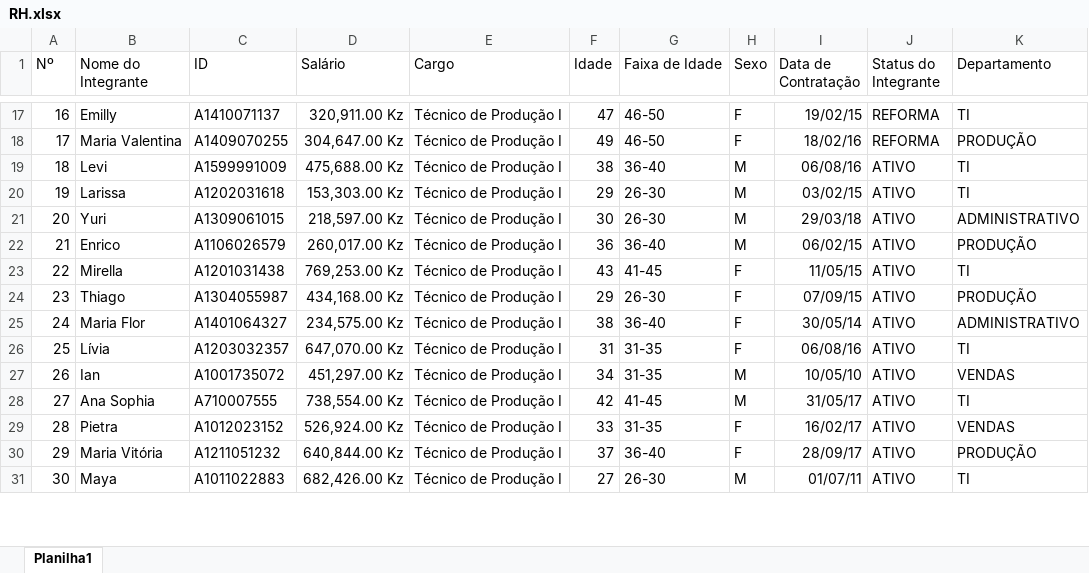
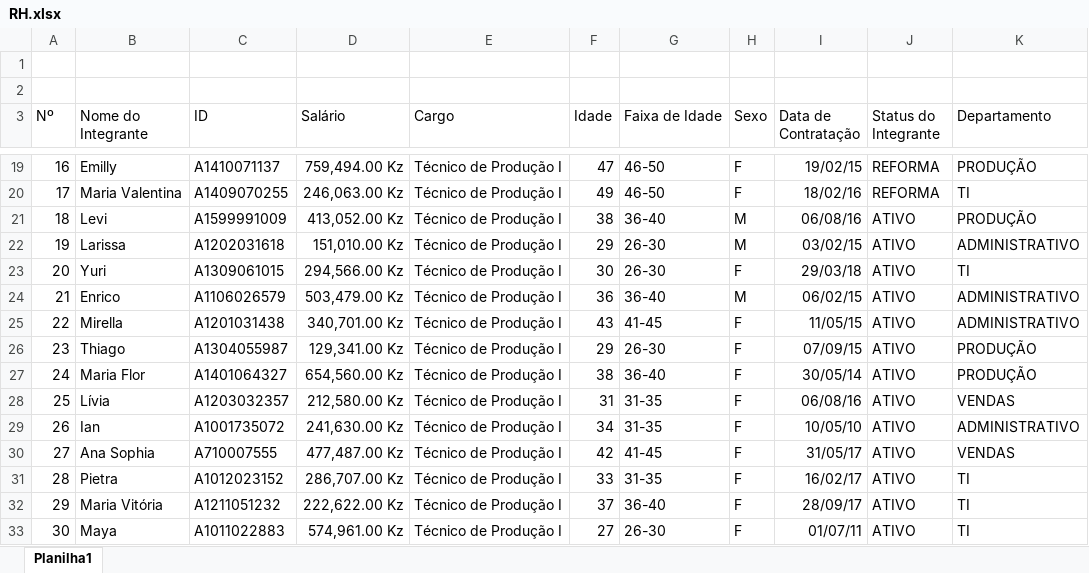
Before and after one commit to aniceto-jolela/excel, an Excel workbook: teach/alunos/Helder/RH.xlsx, sheet Planilha1, drawn as a sheet; only a part is shown, gaps mark what is left out; values as stored, in another font and other column widths than the file's, no borders; charts and pictures and table styles not drawn; addresses are those after the commit; the diff covers the shown part only; the diff names each change by its address in the sheet, - before the commit and + after, or states it on an @@ line.

```diff
--- a/teach/alunos/Helder/RH.xlsx (sheet Planilha1)
+++ b/teach/alunos/Helder/RH.xlsx (sheet Planilha1)
+row 1: (empty)
+row 2: (empty)
-D19 (Salário): 320,911.00 Kz
+D19 (Salário): 759,494.00 Kz
-K19 (Departamento): TI
+K19 (Departamento): PRODUÇÃO
-D20 (Salário): 304,647.00 Kz
+D20 (Salário): 246,063.00 Kz
-K20 (Departamento): PRODUÇÃO
+K20 (Departamento): TI
-D21 (Salário): 475,688.00 Kz
+D21 (Salário): 413,052.00 Kz
-K21 (Departamento): TI
+K21 (Departamento): PRODUÇÃO
-D22 (Salário): 153,303.00 Kz
+D22 (Salário): 151,010.00 Kz
-K22 (Departamento): TI
+K22 (Departamento): ADMINISTRATIVO
-D23 (Salário): 218,597.00 Kz
+D23 (Salário): 294,566.00 Kz
-H23 (Sexo): M
+H23 (Sexo): F
-K23 (Departamento): ADMINISTRATIVO
+K23 (Departamento): TI
-D24 (Salário): 260,017.00 Kz
+D24 (Salário): 503,479.00 Kz
-K24 (Departamento): PRODUÇÃO
+K24 (Departamento): ADMINISTRATIVO
-D25 (Salário): 769,253.00 Kz
+D25 (Salário): 340,701.00 Kz
-K25 (Departamento): TI
+K25 (Departamento): ADMINISTRATIVO
-D26 (Salário): 434,168.00 Kz
+D26 (Salário): 129,341.00 Kz
-D27 (Salário): 234,575.00 Kz
+D27 (Salário): 654,560.00 Kz
-K27 (Departamento): ADMINISTRATIVO
+K27 (Departamento): PRODUÇÃO
-D28 (Salário): 647,070.00 Kz
+D28 (Salário): 212,580.00 Kz
-K28 (Departamento): TI
+K28 (Departamento): VENDAS
-D29 (Salário): 451,297.00 Kz
+D29 (Salário): 241,630.00 Kz
-H29:H30 (Sexo): M
+H29:H30 (Sexo): F
-K29 (Departamento): VENDAS
+K29 (Departamento): ADMINISTRATIVO
-D30 (Salário): 738,554.00 Kz
+D30 (Salário): 477,487.00 Kz
-K30 (Departamento): TI
+K30 (Departamento): VENDAS
-D31 (Salário): 526,924.00 Kz
+D31 (Salário): 286,707.00 Kz
-K31 (Departamento): VENDAS
+K31 (Departamento): TI
-D32 (Salário): 640,844.00 Kz
+D32 (Salário): 222,622.00 Kz
-K32 (Departamento): PRODUÇÃO
+K32 (Departamento): TI
-D33 (Salário): 682,426.00 Kz
+D33 (Salário): 574,961.00 Kz
-H33 (Sexo): M
+H33 (Sexo): F
```
Also changed, not shown: 427 edited cells elsewhere in this sheet, formulas that keep their value, charts or pictures, teach/alunos/Helder/Procv00.xlsx, 12 other files.
